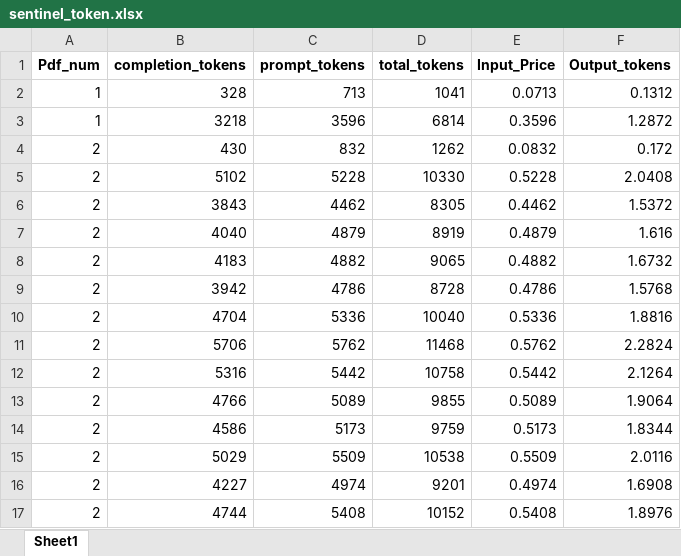
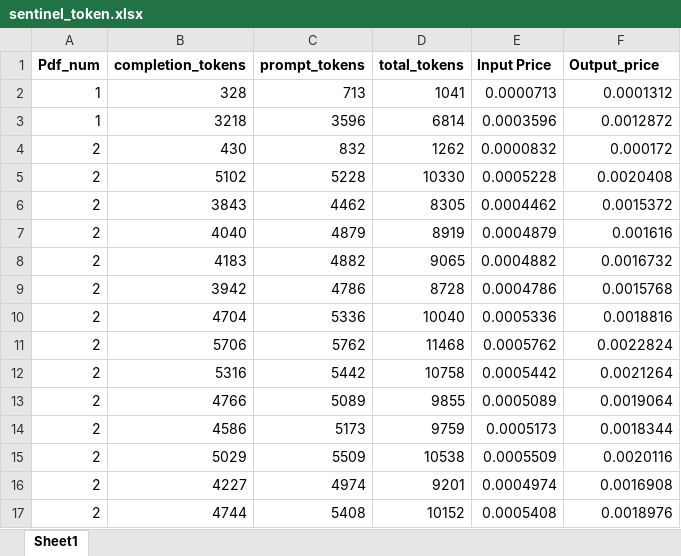
Before and after one commit to PrinciaFernandes/Phenomix, an Excel workbook: data/sentinel_token.xlsx, sheet Sheet1, drawn as a sheet; only a part is shown; values as stored, in another font and other column widths than the file's, no borders; the diff covers the shown part only; the diff names each change by its address in the sheet, - before the commit and + after, or states it on an @@ line.

Commit message:
Token pricing added

```diff
--- a/data/sentinel_token.xlsx (sheet Sheet1)
+++ b/data/sentinel_token.xlsx (sheet Sheet1)
-E1: Input_Price
+E1: Input Price
-F1: Output_tokens
+F1: Output_price
-E2 (Input Price): 0.0713
+E2 (Input Price): 0.0000713
-F2 (Output_price): 0.1312
+F2 (Output_price): 0.0001312
-E3 (Input Price): 0.3596
+E3 (Input Price): 0.0003596
-F3 (Output_price): 1.2872
+F3 (Output_price): 0.0012872
-E4 (Input Price): 0.0832
+E4 (Input Price): 0.0000832
-F4 (Output_price): 0.172
+F4 (Output_price): 0.000172
-E5 (Input Price): 0.5228
+E5 (Input Price): 0.0005228
-F5 (Output_price): 2.0408
+F5 (Output_price): 0.0020408
-E6 (Input Price): 0.4462
+E6 (Input Price): 0.0004462
-F6 (Output_price): 1.5372
+F6 (Output_price): 0.0015372
-E7 (Input Price): 0.4879
+E7 (Input Price): 0.0004879
-F7 (Output_price): 1.616
+F7 (Output_price): 0.001616
-E8 (Input Price): 0.4882
+E8 (Input Price): 0.0004882
-F8 (Output_price): 1.6732
+F8 (Output_price): 0.0016732
-E9 (Input Price): 0.4786
+E9 (Input Price): 0.0004786
-F9 (Output_price): 1.5768
+F9 (Output_price): 0.0015768
-E10 (Input Price): 0.5336
+E10 (Input Price): 0.0005336
-F10 (Output_price): 1.8816
+F10 (Output_price): 0.0018816
-E11 (Input Price): 0.5762
+E11 (Input Price): 0.0005762
-F11 (Output_price): 2.2824
+F11 (Output_price): 0.0022824
-E12 (Input Price): 0.5442
+E12 (Input Price): 0.0005442
-F12 (Output_price): 2.1264
+F12 (Output_price): 0.0021264
-E13 (Input Price): 0.5089
+E13 (Input Price): 0.0005089
-F13 (Output_price): 1.9064
+F13 (Output_price): 0.0019064
-E14 (Input Price): 0.5173
+E14 (Input Price): 0.0005173
-F14 (Output_price): 1.8344
+F14 (Output_price): 0.0018344
-E15 (Input Price): 0.5509
+E15 (Input Price): 0.0005509
-F15 (Output_price): 2.0116
+F15 (Output_price): 0.0020116
-E16 (Input Price): 0.4974
+E16 (Input Price): 0.0004974
-F16 (Output_price): 1.6908
+F16 (Output_price): 0.0016908
-E17 (Input Price): 0.5408
+E17 (Input Price): 0.0005408
-F17 (Output_price): 1.8976
+F17 (Output_price): 0.0018976
```
Also changed, not shown: 12 added rows, 3 removed rows and 52 edited cells elsewhere in this sheet, data/chatbot_token_analysis.xlsx, 1 other file.
